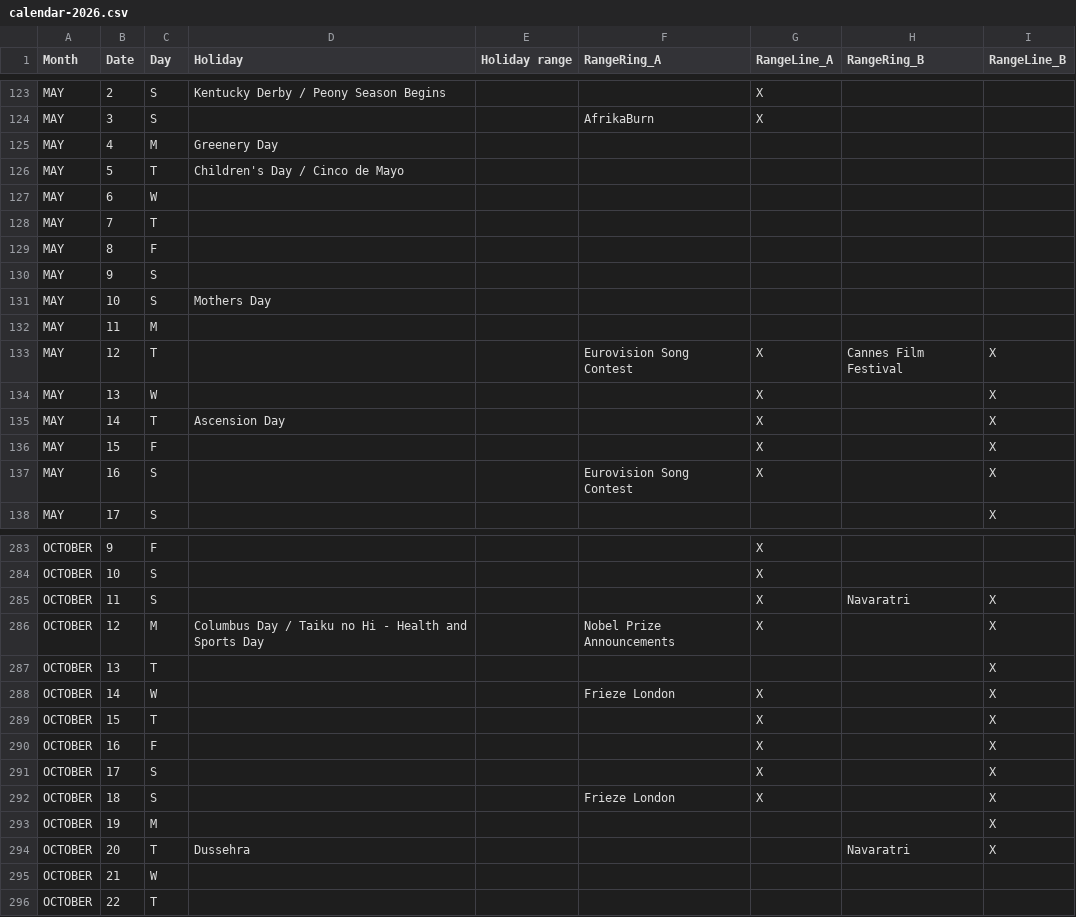
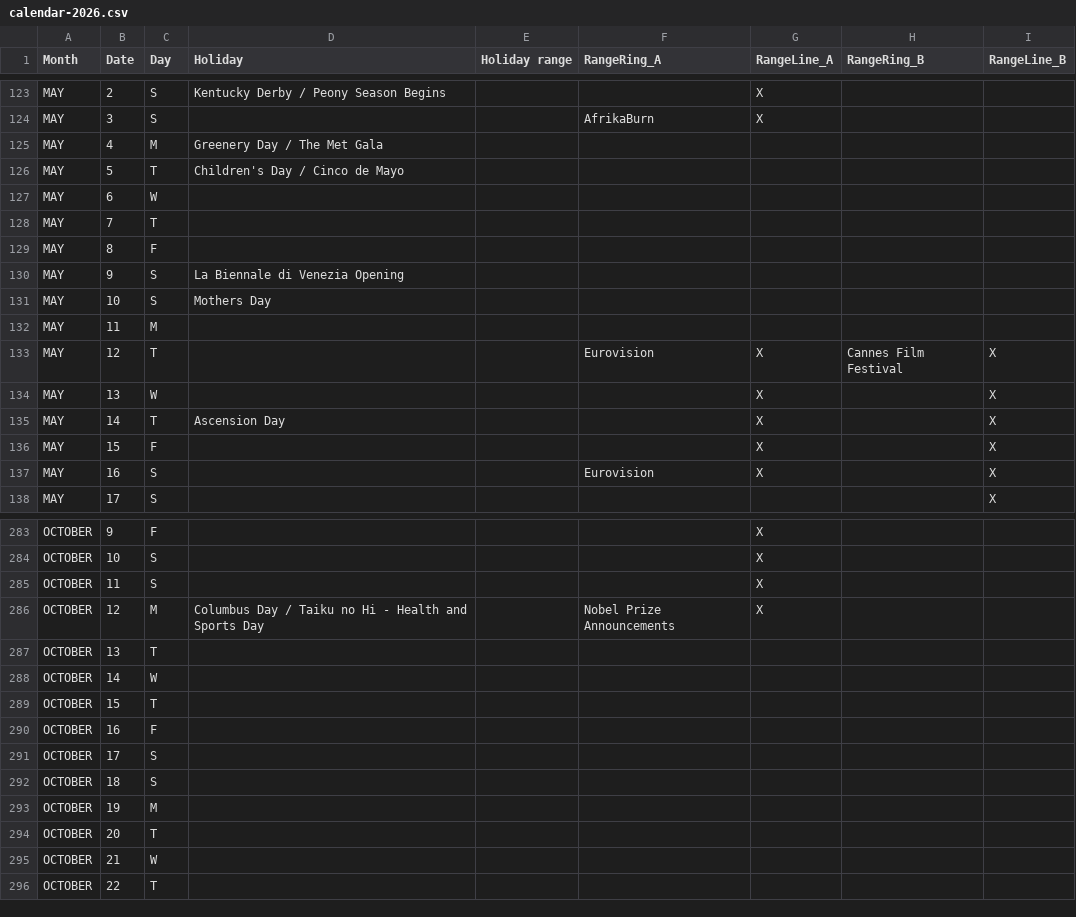
Before and after one commit to Piminski/radial-calendar, a CSV file: data/calendar-2026.csv, drawn as a sheet; only a part is shown, gaps mark what is left out; the diff covers the shown part only; the diff names each change by its address in the sheet, - before the commit and + after, or states it on an @@ line.

```diff
--- a/data/calendar-2026.csv
+++ b/data/calendar-2026.csv
-D125 (Holiday): Greenery Day
+D125 (Holiday): Greenery Day / The Met Gala
-D130 (Holiday): (empty)
+D130 (Holiday): La Biennale di Venezia Opening
-F133 (RangeRing_A): Eurovision Song Contest
+F133 (RangeRing_A): Eurovision
-F137 (RangeRing_A): Eurovision Song Contest
+F137 (RangeRing_A): Eurovision
-H285 (RangeRing_B): Navaratri
+H285 (RangeRing_B): (empty)
-I285:I294 (RangeLine_B): X
+I285:I294 (RangeLine_B): (empty)
-F288 (RangeRing_A): Frieze London
+F288 (RangeRing_A): (empty)
-G288:G292 (RangeLine_A): X
+G288:G292 (RangeLine_A): (empty)
-F292 (RangeRing_A): Frieze London
+F292 (RangeRing_A): (empty)
-D294 (Holiday): Dussehra
+D294 (Holiday): (empty)
-H294 (RangeRing_B): Navaratri
+H294 (RangeRing_B): (empty)
```
Also changed, not shown: 82 edited cells elsewhere in this file, 13 other files.
